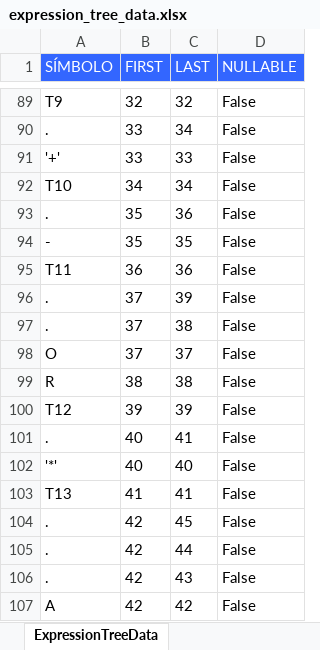
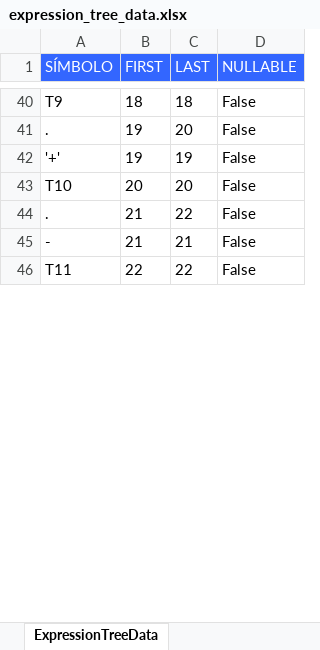
Before and after one commit to Yipieight/Proyecto_1_LF, an Excel workbook: expression_tree_data.xlsx, sheet ExpressionTreeData, drawn as a sheet; only a part is shown, gaps mark what is left out; values as stored, in another font and other column widths than the file's, no borders; removed rows and columns are numbered as before the commit, all else as after; the diff covers the shown part only; the diff names each change by its address in the sheet, - before the commit and + after, or states it on an @@ line.

```diff
--- a/expression_tree_data.xlsx (sheet ExpressionTreeData)
+++ b/expression_tree_data.xlsx (sheet ExpressionTreeData)
-B40 (FIRST): 32
+B40 (FIRST): 18
-C40 (LAST): 32
+C40 (LAST): 18
-B41:B42 (FIRST): 33
+B41:B42 (FIRST): 19
-C41 (LAST): 34
+C41 (LAST): 20
-C42 (LAST): 33
+C42 (LAST): 19
-B43 (FIRST): 34
+B43 (FIRST): 20
-C43 (LAST): 34
+C43 (LAST): 20
-B44:B45 (FIRST): 35
+B44:B45 (FIRST): 21
-C44 (LAST): 36
+C44 (LAST): 22
-C45 (LAST): 35
+C45 (LAST): 21
-B46 (FIRST): 36
+B46 (FIRST): 22
-C46 (LAST): 36
+C46 (LAST): 22
-row 96: . | 37 | 39 | False
-row 97: . | 37 | 38 | False
-row 98: O | 37 | 37 | False
-row 99: R | 38 | 38 | False
-row 100: T12 | 39 | 39 | False
-row 101: . | 40 | 41 | False
-row 102: '*' | 40 | 40 | False
-row 103: T13 | 41 | 41 | False
-row 104: . | 42 | 45 | False
-row 105: . | 42 | 44 | False
-row 106: . | 42 | 43 | False
-row 107: A | 42 | 42 | False
```
Also changed, not shown: 4 added rows, 127 removed rows and 43 edited cells elsewhere in this sheet, arbol_expression_follows.xlsx, 7 other files.
